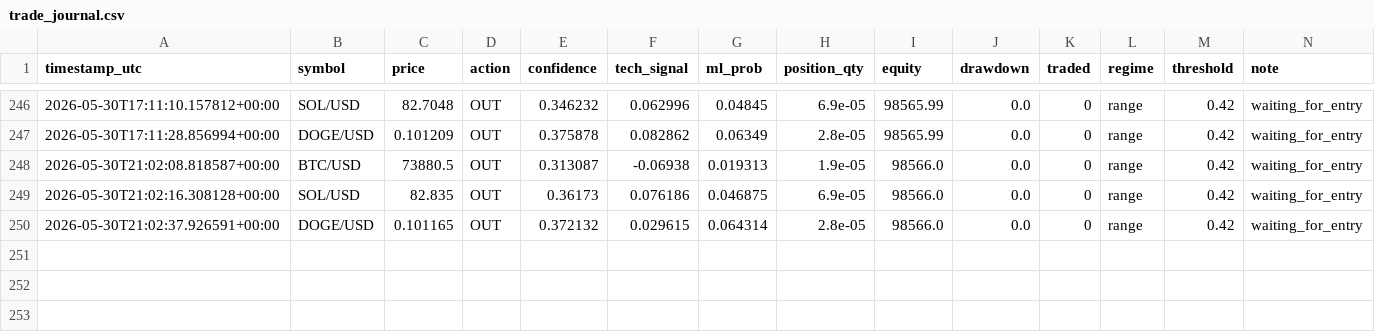
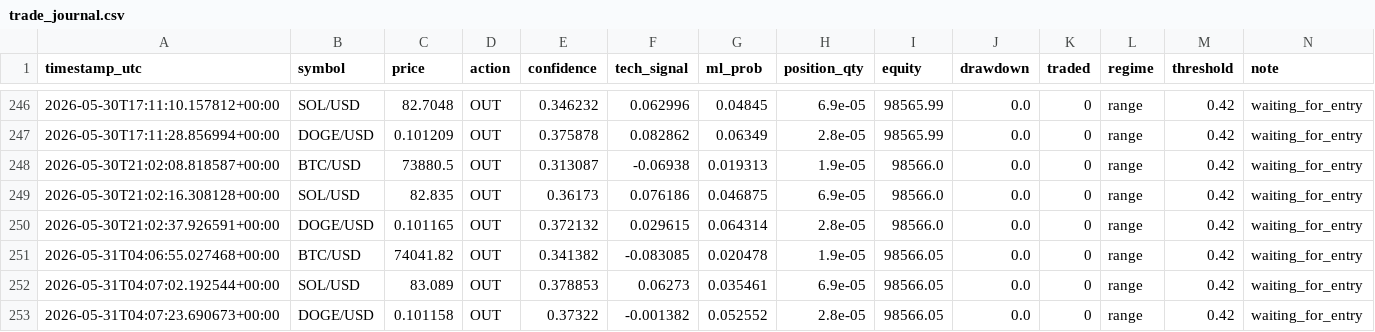
Before and after one commit to DIttoSensei/trading_bot, a CSV file: trade_journal.csv, drawn as a sheet; only a part is shown, gaps mark what is left out; the diff names each change by its address in the sheet, - before the commit and + after, or states it on an @@ line.

```diff
--- a/trade_journal.csv
+++ b/trade_journal.csv
+row 251: 2026-05-31T04:06:55.027468+00:00 | BTC/USD | 74041.82 | OUT | 0.341382 | -0.083085 | 0.020478 | 1.9e-05 | 98566.05 | 0.0 | 0 | range | 0.42 | waiting_for_entry
+row 252: 2026-05-31T04:07:02.192544+00:00 | SOL/USD | 83.089 | OUT | 0.378853 | 0.06273 | 0.035461 | 6.9e-05 | 98566.05 | 0.0 | 0 | range | 0.42 | waiting_for_entry
+row 253: 2026-05-31T04:07:23.690673+00:00 | DOGE/USD | 0.101158 | OUT | 0.37322 | -0.001382 | 0.052552 | 2.8e-05 | 98566.05 | 0.0 | 0 | range | 0.42 | waiting_for_entry
```
